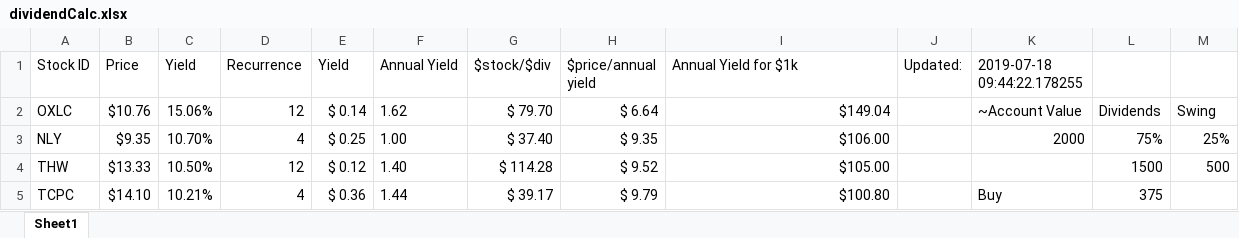
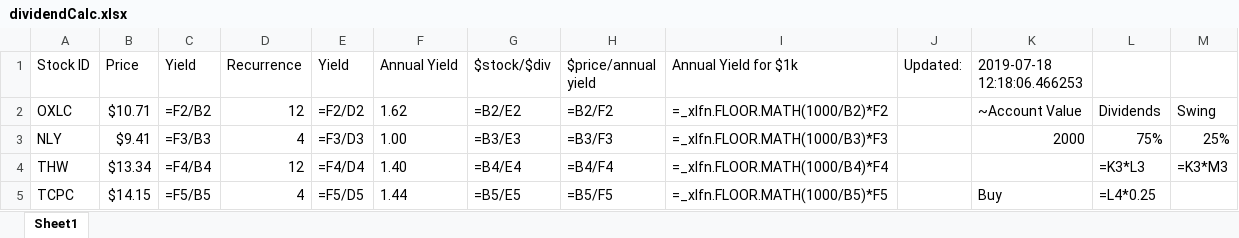
Before and after one commit to BenjaminWassermann/dividendTracker, an Excel workbook: dividendCalc.xlsx, sheet Sheet1, drawn as a sheet; only a part is shown; values as stored, in another font and other column widths than the file's, no borders; formulas without a stored value are shown as written; the diff covers the shown part only; the diff names each change by its address in the sheet, - before the commit and + after, or states it on an @@ line.

```diff
--- a/dividendCalc.xlsx (sheet Sheet1)
+++ b/dividendCalc.xlsx (sheet Sheet1)
-K1: 2019-07-18 09:44:22.178255
+K1: 2019-07-18 12:18:06.466253
-B2 (Price): $10.76
+B2 (Price): $10.71
-C2 (Yield): 15.06%
+C2 (Yield): =F2/B2
-E2 (Yield): $ 0.14
+E2 (Yield): =F2/D2
-G2 ($stock/$div): $ 79.70
+G2 ($stock/$div): =B2/E2
-H2 ($price/annual yield): $ 6.64
+H2 ($price/annual yield): =B2/F2
-I2 (Annual Yield for $1k): $149.04
+I2 (Annual Yield for $1k): =_xlfn.FLOOR.MATH(1000/B2)*F2
-B3 (Price): $9.35
+B3 (Price): $9.41
-C3 (Yield): 10.70%
+C3 (Yield): =F3/B3
-E3 (Yield): $ 0.25
+E3 (Yield): =F3/D3
-G3 ($stock/$div): $ 37.40
+G3 ($stock/$div): =B3/E3
-H3 ($price/annual yield): $ 9.35
+H3 ($price/annual yield): =B3/F3
-I3 (Annual Yield for $1k): $106.00
+I3 (Annual Yield for $1k): =_xlfn.FLOOR.MATH(1000/B3)*F3
-B4 (Price): $13.33
+B4 (Price): $13.34
-C4 (Yield): 10.50%
+C4 (Yield): =F4/B4
-E4 (Yield): $ 0.12
+E4 (Yield): =F4/D4
-G4 ($stock/$div): $ 114.28
+G4 ($stock/$div): =B4/E4
-H4 ($price/annual yield): $ 9.52
+H4 ($price/annual yield): =B4/F4
-I4 (Annual Yield for $1k): $105.00
+I4 (Annual Yield for $1k): =_xlfn.FLOOR.MATH(1000/B4)*F4
-L4: 1500
+L4: =K3*L3
-M4: 500
+M4: =K3*M3
-B5 (Price): $14.10
+B5 (Price): $14.15
-C5 (Yield): 10.21%
+C5 (Yield): =F5/B5
-E5 (Yield): $ 0.36
+E5 (Yield): =F5/D5
-G5 ($stock/$div): $ 39.17
+G5 ($stock/$div): =B5/E5
-H5 ($price/annual yield): $ 9.79
+H5 ($price/annual yield): =B5/F5
-I5 (Annual Yield for $1k): $100.80
+I5 (Annual Yield for $1k): =_xlfn.FLOOR.MATH(1000/B5)*F5
-L5: 375
+L5: =L4*0.25
```
Also changed, not shown: 342 edited cells elsewhere in this sheet, 1 other file.
